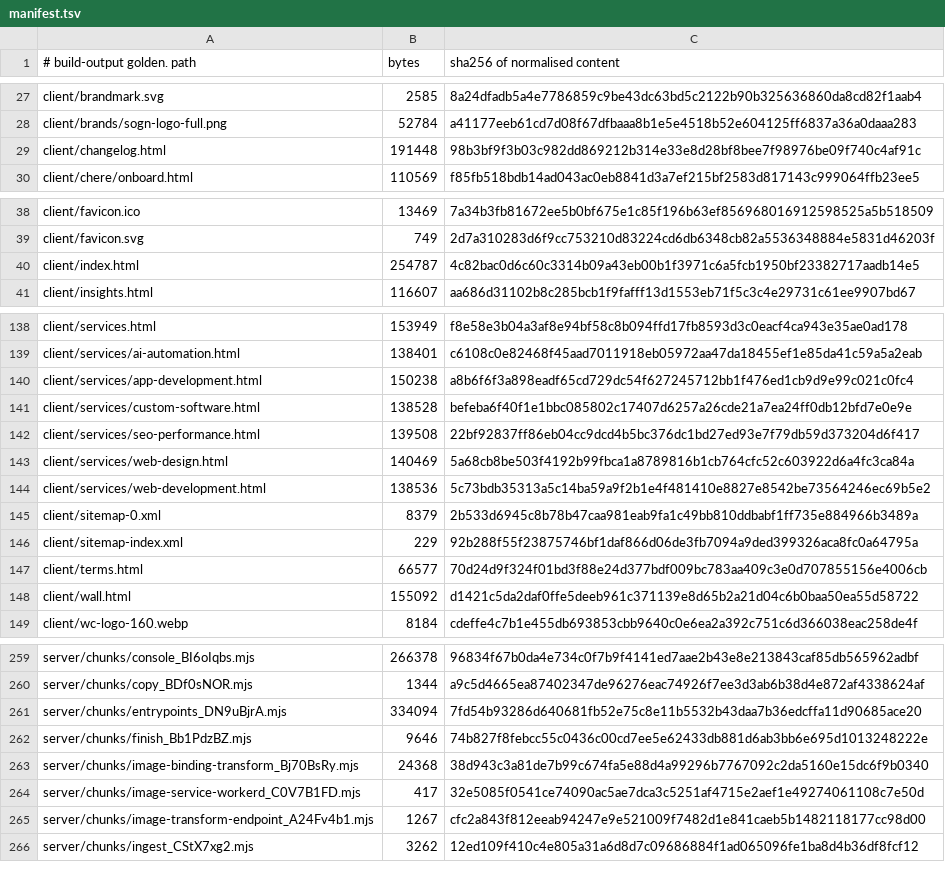
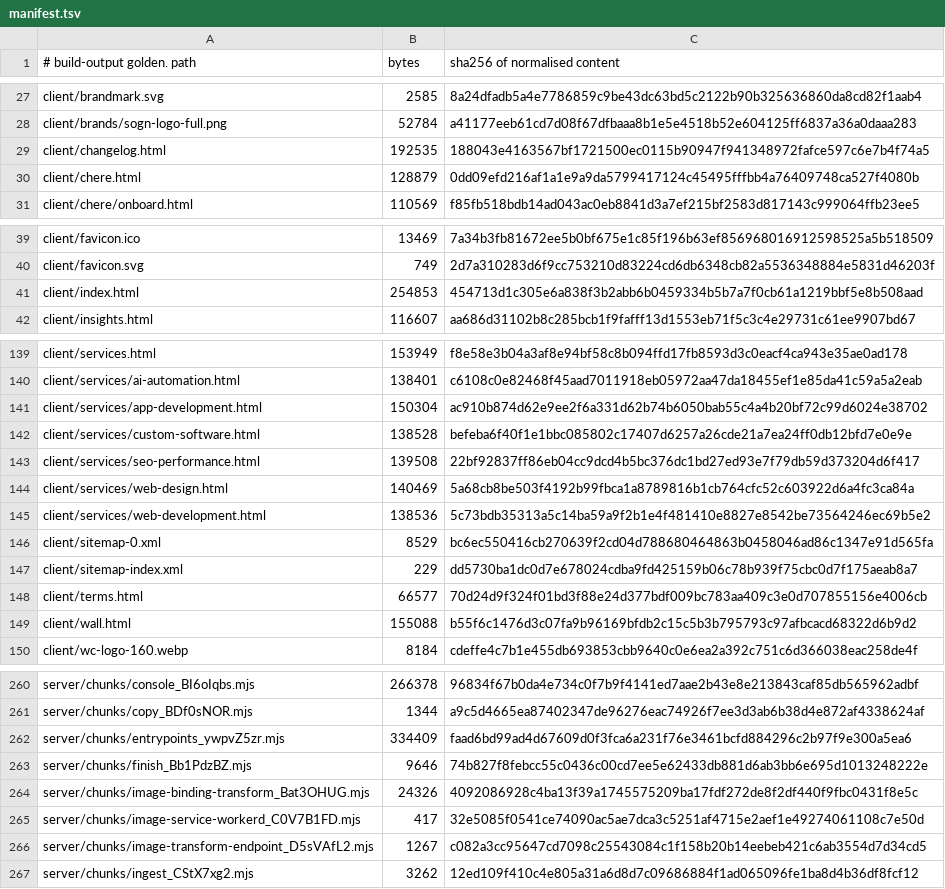
Before and after one commit to Preston2012/winterscode, a TSV file: .goldens/manifest.tsv, drawn as a sheet; only a part is shown, gaps mark what is left out; the diff covers the shown part only.

```diff
--- a/.goldens/manifest.tsv
+++ b/.goldens/manifest.tsv
@@ -28,3 +28,4 @@ client/brandmark.svg	2585	8a24dfadb5a4e7786859c9be43dc63bd5c2122b90b325636860da8
 client/brands/sogn-logo-full.png	52784	a41177eeb61cd7d08f67dfbaaa8b1e5e4518b52e604125ff6837a36a0daaa283
-client/changelog.html	191448	98b3bf9f3b03c982dd869212b314e33e8d28bf8bee7f98976be09f740c4af91c
+client/changelog.html	192535	188043e4163567bf1721500ec0115b90947f941348972fafce597c6e7b4f74a5
+client/chere.html	128879	0dd09efd216af1a1e9a9da5799417124c45495fffbb4a76409748ca527f4080b
 client/chere/onboard.html	110569	f85fb518bdb14ad043ac0eb8841d3a7ef215bf2583d817143c999064ffb23ee5
@@ -39,3 +40,3 @@ client/favicon.ico	13469	7a34b3fb81672ee5b0bf675e1c85f196b63ef856968016912598525
 client/favicon.svg	749	2d7a310283d6f9cc753210d83224cd6db6348cb82a5536348884e5831d46203f
-client/index.html	254787	4c82bac0d6c60c3314b09a43eb00b1f3971c6a5fcb1950bf23382717aadb14e5
+client/index.html	254853	454713d1c305e6a838f3b2abb6b0459334b5b7a7f0cb61a1219bbf5e8b508aad
 client/insights.html	116607	aa686d31102b8c285bcb1f9fafff13d1553eb71f5c3c4e29731c61ee9907bd67
@@ -139,3 +140,3 @@ client/services.html	153949	f8e58e3b04a3af8e94bf58c8b094ffd17fb8593d3c0eacf4ca94
 client/services/ai-automation.html	138401	c6108c0e82468f45aad7011918eb05972aa47da18455ef1e85da41c59a5a2eab
-client/services/app-development.html	150238	a8b6f6f3a898eadf65cd729dc54f627245712bb1f476ed1cb9d9e99c021c0fc4
+client/services/app-development.html	150304	ac910b874d62e9ee2f6a331d62b74b6050bab55c4a4b20bf72c99d6024e38702
 client/services/custom-software.html	138528	befeba6f40f1e1bbc085802c17407d6257a26cde21a7ea24ff0db12bfd7e0e9e
@@ -144,6 +145,6 @@ client/services/web-design.html	140469	5a68cb8be503f4192b99fbca1a8789816b1cb764c
 client/services/web-development.html	138536	5c73bdb35313a5c14ba59a9f2b1e4f481410e8827e8542be73564246ec69b5e2
-client/sitemap-0.xml	8379	2b533d6945c8b78b47caa981eab9fa1c49bb810ddbabf1ff735e884966b3489a
-client/sitemap-index.xml	229	92b288f55f23875746bf1daf866d06de3fb7094a9ded399326aca8fc0a64795a
+client/sitemap-0.xml	8529	bc6ec550416cb270639f2cd04d788680464863b0458046ad86c1347e91d565fa
+client/sitemap-index.xml	229	dd5730ba1dc0d7e678024cdba9fd425159b06c78b939f75cbc0d7f175aeab8a7
 client/terms.html	66577	70d24d9f324f01bd3f88e24d377bdf009bc783aa409c3e0d707855156e4006cb
-client/wall.html	155092	d1421c5da2daf0ffe5deeb961c371139e8d65b2a21d04c6b0baa50ea55d58722
+client/wall.html	155088	b55f6c1476d3c07fa9b96169bfdb2c15c5b3b795793c97afbcacd68322d6b9d2
 client/wc-logo-160.webp	8184	cdeffe4c7b1e455db693853cbb9640c0e6ea2a392c751c6d366038eac258de4f
@@ -260,7 +261,7 @@ server/chunks/console_BI6oIqbs.mjs	266378	96834f67b0da4e734c0f7b9f4141ed7aae2b43
 server/chunks/copy_BDf0sNOR.mjs	1344	a9c5d4665ea87402347de96276eac74926f7ee3d3ab6b38d4e872af4338624af
-server/chunks/entrypoints_DN9uBjrA.mjs	334094	7fd54b93286d640681fb52e75c8e11b5532b43daa7b36edcffa11d90685ace20
+server/chunks/entrypoints_ywpvZ5zr.mjs	334409	faad6bd99ad4d67609d0f3fca6a231f76e3461bcfd884296c2b97f9e300a5ea6
 server/chunks/finish_Bb1PdzBZ.mjs	9646	74b827f8febcc55c0436c00cd7ee5e62433db881d6ab3bb6e695d1013248222e
-server/chunks/image-binding-transform_Bj70BsRy.mjs	24368	38d943c3a81de7b99c674fa5e88d4a99296b7767092c2da5160e15dc6f9b0340
+server/chunks/image-binding-transform_Bat3OHUG.mjs	24326	4092086928c4ba13f39a1745575209ba17fdf272de8f2df440f9fbc0431f8e5c
 server/chunks/image-service-workerd_C0V7B1FD.mjs	417	32e5085f0541ce74090ac5ae7dca3c5251af4715e2aef1e49274061108c7e50d
-server/chunks/image-transform-endpoint_A24Fv4b1.mjs	1267	cfc2a843f812eeab94247e9e521009f7482d1e841caeb5b1482118177cc98d00
+server/chunks/image-transform-endpoint_D5sVAfL2.mjs	1267	c082a3cc95647cd7098c25543084c1f158b20b14eebeb421c6ab3554d7d34cd5
 server/chunks/ingest_CStX7xg2.mjs	3262	12ed109f410c4e805a31a6d8d7c09686884f1ad065096fe1ba8d4b36df8fcf12
```
Also changed, not shown: 7 edited cells elsewhere in this file, 2 other files.
